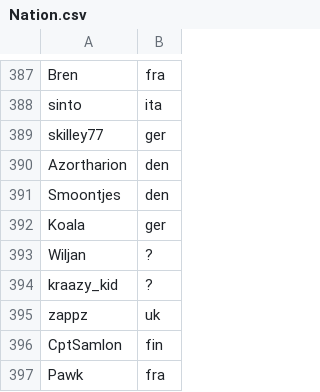
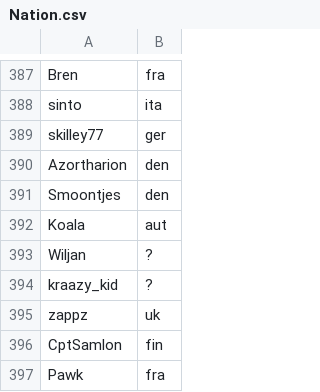
Before and after one commit to monheimx9/TWRC, a CSV file: data/Nation.csv, drawn as a sheet; only a part is shown, gaps mark what is left out.

Commit message:
Update Nation.csv

```diff
--- a/data/Nation.csv
+++ b/data/Nation.csv
@@ -391,3 +391,3 @@ Azortharion;den
 Smoontjes;den
-Koala;ger
+Koala;aut
 Wiljan;?
```
